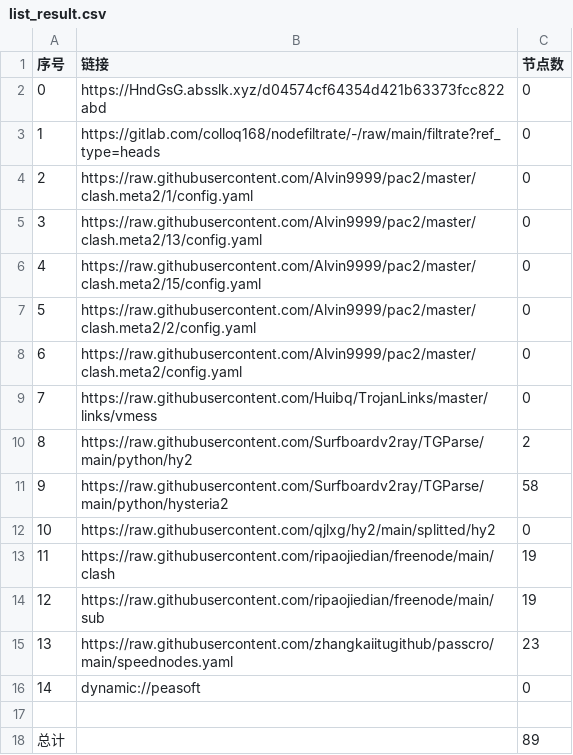
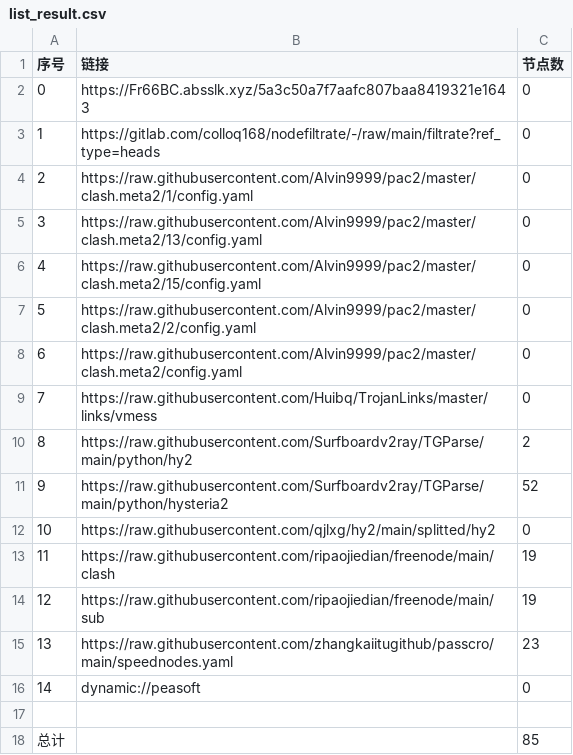
Before and after one commit to lihong19801/zidongzhuaqu4, a CSV file: list_result.csv, drawn as a sheet.

```diff
--- a/list_result.csv
+++ b/list_result.csv
@@ -1,3 +1,3 @@
 序号,链接,节点数
-0,https://HndGsG.absslk.xyz/d04574cf64354d421b63373fcc822abd,0
+0,https://Fr66BC.absslk.xyz/5a3c50a7f7aafc807baa8419321e1643,0
 1,https://gitlab.com/colloq168/nodefiltrate/-/raw/main/filtrate?ref_type=heads,0
@@ -10,3 +10,3 @@
 8,https://raw.githubusercontent.com/Surfboardv2ray/TGParse/main/python/hy2,2
-9,https://raw.githubusercontent.com/Surfboardv2ray/TGParse/main/python/hysteria2,58
+9,https://raw.githubusercontent.com/Surfboardv2ray/TGParse/main/python/hysteria2,52
 10,https://raw.githubusercontent.com/qjlxg/hy2/main/splitted/hy2,0
@@ -17,2 +17,2 @@
 
-总计,,89
+总计,,85
```
Also changed, not shown: 6 other files.
